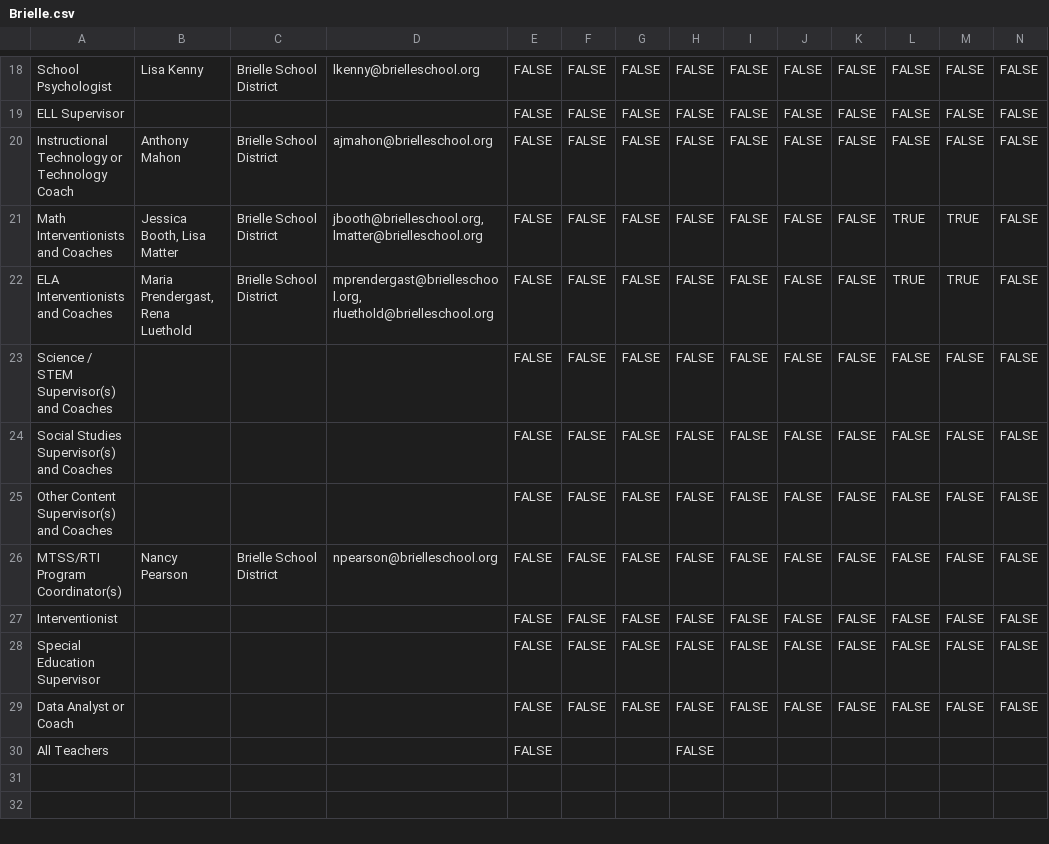
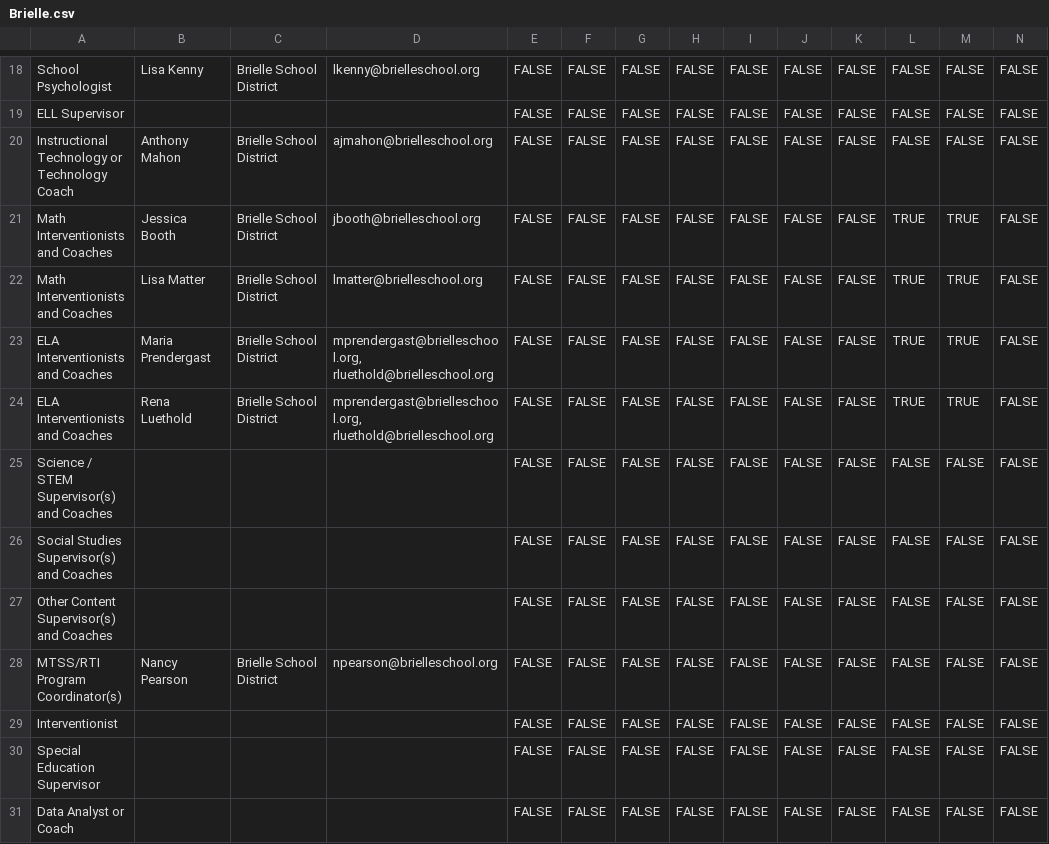
Before and after one commit to jack-linkit/ContactUpdates, a CSV file: Districts/Brielle.csv, drawn as a sheet; only a part is shown, gaps mark what is left out; the shorter side is filled out with more unchanged rows; addresses are those after the commit; rows hold the shown columns only; the diff names each change by its address in the sheet, - before the commit and + after, or states it on an @@ line.

```diff
--- a/Districts/Brielle.csv
+++ b/Districts/Brielle.csv
-B21: Jessica Booth, Lisa Matter
+B21: Jessica Booth
-D21: jbooth@brielleschool.org, lmatter@brielleschool.org
+D21: jbooth@brielleschool.org
+row 22: Math Interventionists and Coaches | Lisa Matter | Brielle School District | lmatter@brielleschool.org | FALSE | FALSE | FALSE | FALSE | FALSE | FALSE | FALSE | TRUE | TRUE | FALSE
-B23: Maria Prendergast, Rena Luethold
+B23: Maria Prendergast
+row 24: ELA Interventionists and Coaches | Rena Luethold | Brielle School District | mprendergast@brielleschool.org, rluethold@brielleschool.org | FALSE | FALSE | FALSE | FALSE | FALSE | FALSE | FALSE | TRUE | TRUE | FALSE
```
Also changed, not shown: role_dictionary.csv, 2 other files.
